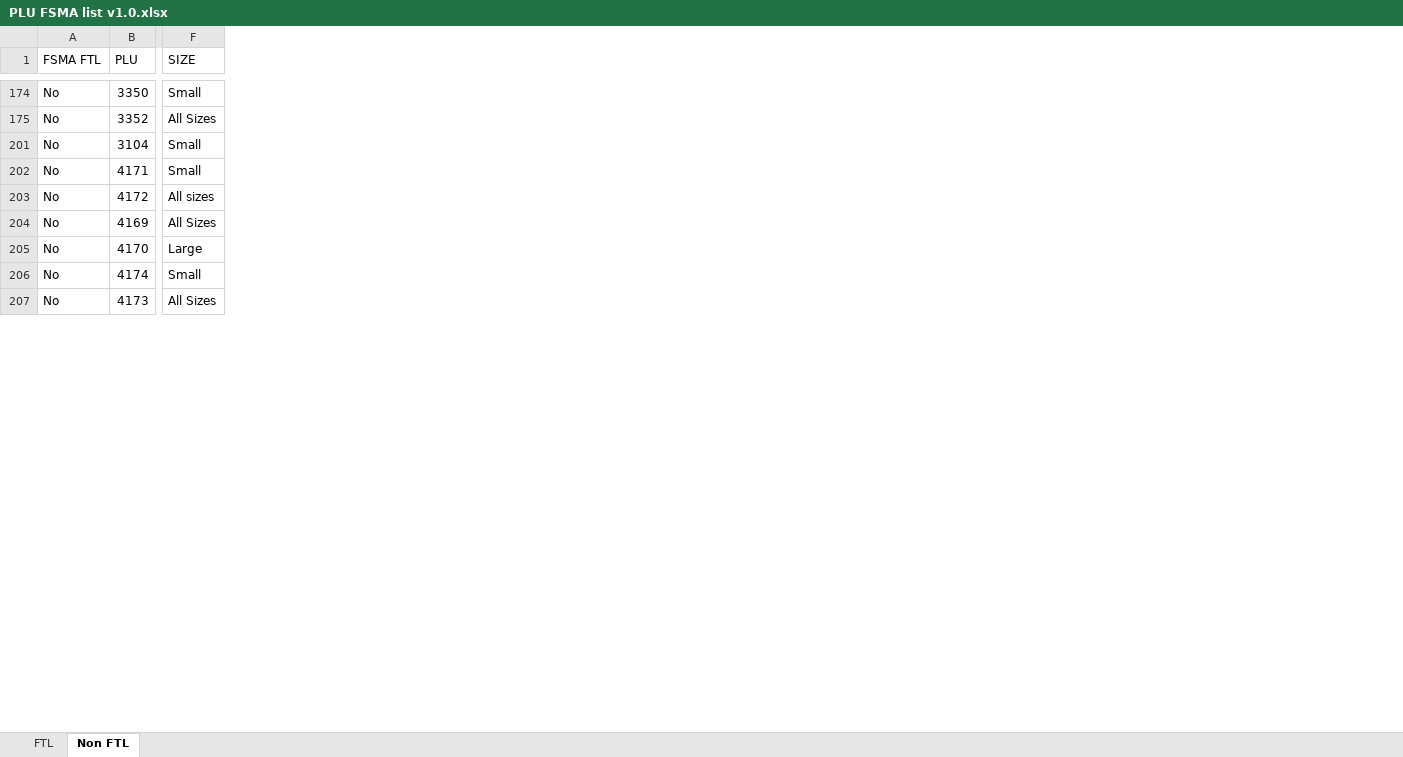
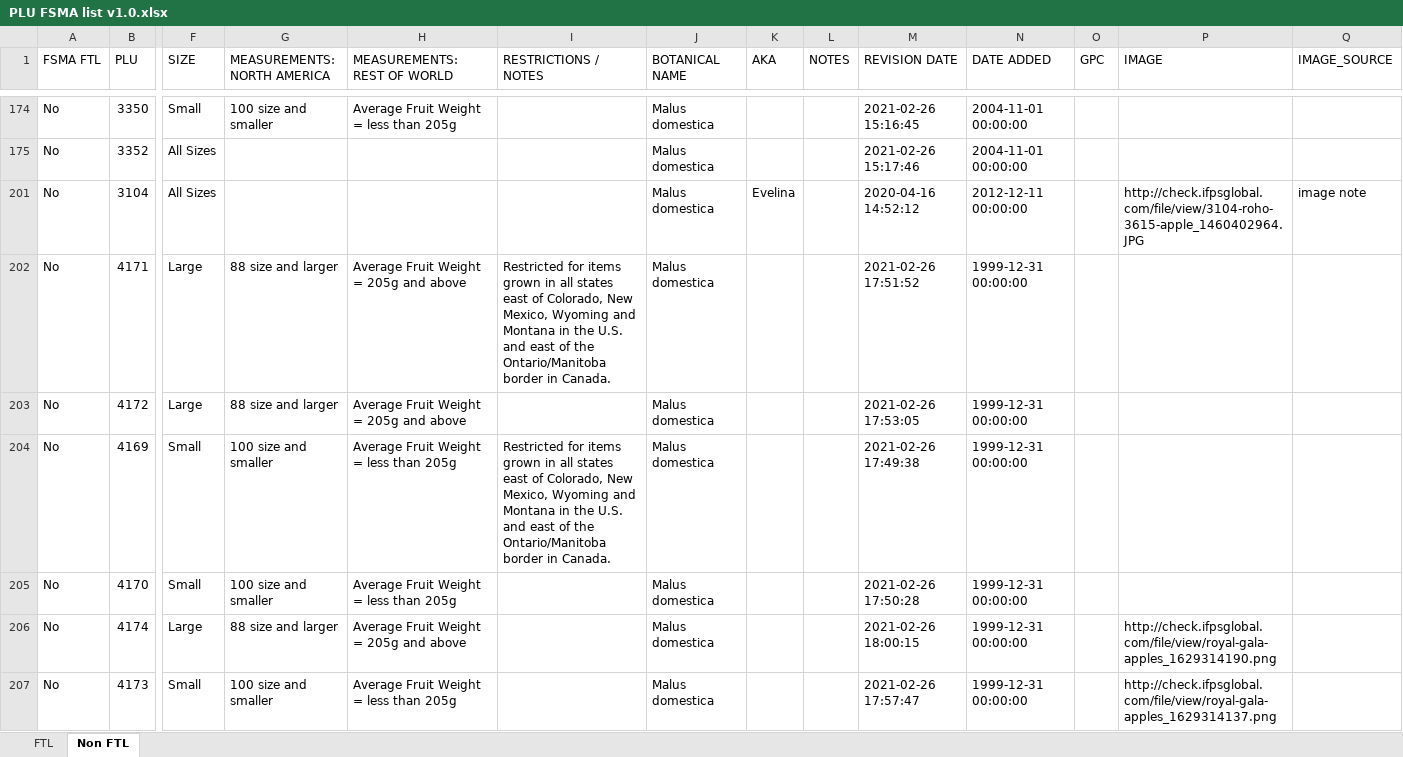
Before and after one commit to PyRchitect/PyDevAlgebra, an Excel workbook: M03/GST/PLU/PLU FSMA list v1.0.xlsx, sheet Non FTL, drawn as a sheet; only a part is shown, gaps mark what is left out; values as stored, in another font and other column widths than the file's, no borders; the diff covers the shown part only; the diff names each change by its address in the sheet, - before the commit and + after, or states it on an @@ line.

```diff
--- a/M03/GST/PLU/PLU FSMA list v1.0.xlsx (sheet Non FTL)
+++ b/M03/GST/PLU/PLU FSMA list v1.0.xlsx (sheet Non FTL)
@@ column G (MEASUREMENTS: NORTH AMERICA) unhidden, rows 174-207: 100 size and smaller |  |  | 88 size and larger | 88 size and larger | 100 size and smaller | 100 size and smaller | 88 size and larger | 100 size and smaller @@
@@ column H (MEASUREMENTS: REST OF WORLD) unhidden, rows 174-207: Average Fruit Weight = less than 205g |  |  | Average Fruit Weight = 205g and above | Average Fruit Weight = 205g and above | Average Fruit Weight = less than 205g | Average Fruit Weight = less than 205g | Average Fruit Weight = 205g and above | Average Fruit Weight = less than 205g @@
@@ column I (RESTRICTIONS / NOTES) unhidden, rows 202-204: Restricted for items grown in all states east of Colorado, New Mexico, Wyoming and Montana in the U.S. and east of the Ontario/Manitoba border in Canada. |  | Restricted for items grown in all states east of Colorado, New Mexico, Wyoming and Montana in the U.S. and east of the Ontario/Manitoba border in Canada. @@
@@ column J (BOTANICAL NAME) unhidden, rows 174-207: all Malus domestica @@
@@ column K (AKA) unhidden, row 201: Evelina @@
@@ column L (NOTES) unhidden, empty @@
@@ column M (REVISION DATE) unhidden, rows 174-207: 2021-02-26 15:16:45 | 2021-02-26 15:17:46 | 2020-04-16 14:52:12 | 2021-02-26 17:51:52 | 2021-02-26 17:53:05 | 2021-02-26 17:49:38 | 2021-02-26 17:50:28 | 2021-02-26 18:00:15 | 2021-02-26 17:57:47 @@
@@ column N (DATE ADDED) unhidden, rows 174-207: 2004-11-01 00:00:00 | 2004-11-01 00:00:00 | 2012-12-11 00:00:00 | 1999-12-31 00:00:00 | 1999-12-31 00:00:00 | 1999-12-31 00:00:00 | 1999-12-31 00:00:00 | 1999-12-31 00:00:00 | 1999-12-31 00:00:00 @@
@@ column O (GPC) unhidden, empty @@
@@ column P (IMAGE) unhidden, rows 201-207: http://check.ifpsglobal.com/file/view/3104-roho-3615-apple_1460402964.JPG |  |  |  |  | http://check.ifpsglobal.com/file/view/royal-gala-apples_1629314190.png | http://check.ifpsglobal.com/file/view/royal-gala-apples_1629314137.png @@
@@ column Q (IMAGE_SOURCE) unhidden, row 201: image note @@
-F201 (SIZE): Small
+F201 (SIZE): All Sizes
-F202 (SIZE): Small
+F202 (SIZE): Large
-F203 (SIZE): All sizes
+F203 (SIZE): Large
-F204 (SIZE): All Sizes
+F204 (SIZE): Small
-F205 (SIZE): Large
+F205 (SIZE): Small
-F206 (SIZE): Small
+F206 (SIZE): Large
-F207 (SIZE): All Sizes
+F207 (SIZE): Small
```
Also changed, not shown: 274 edited cells elsewhere in this sheet, sheet FTL, hidden cells, 4 other files.
